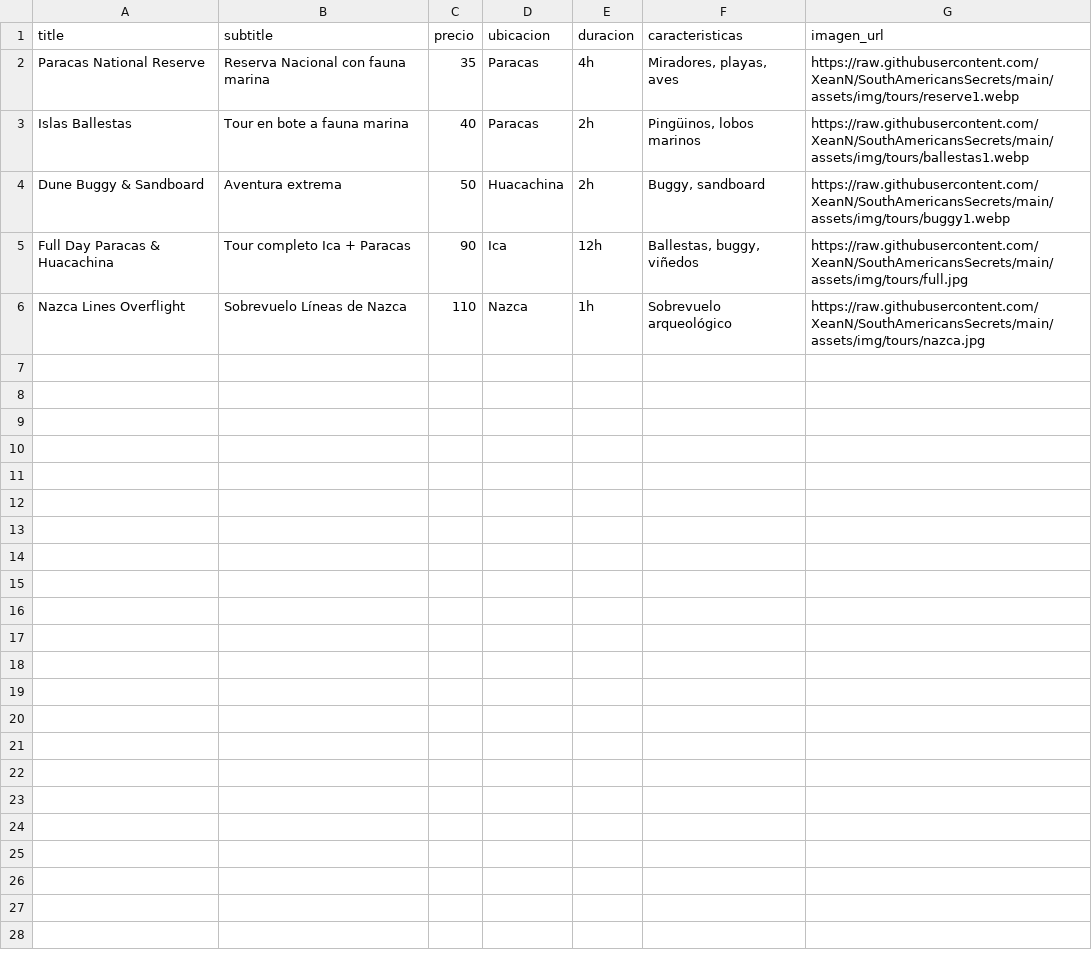
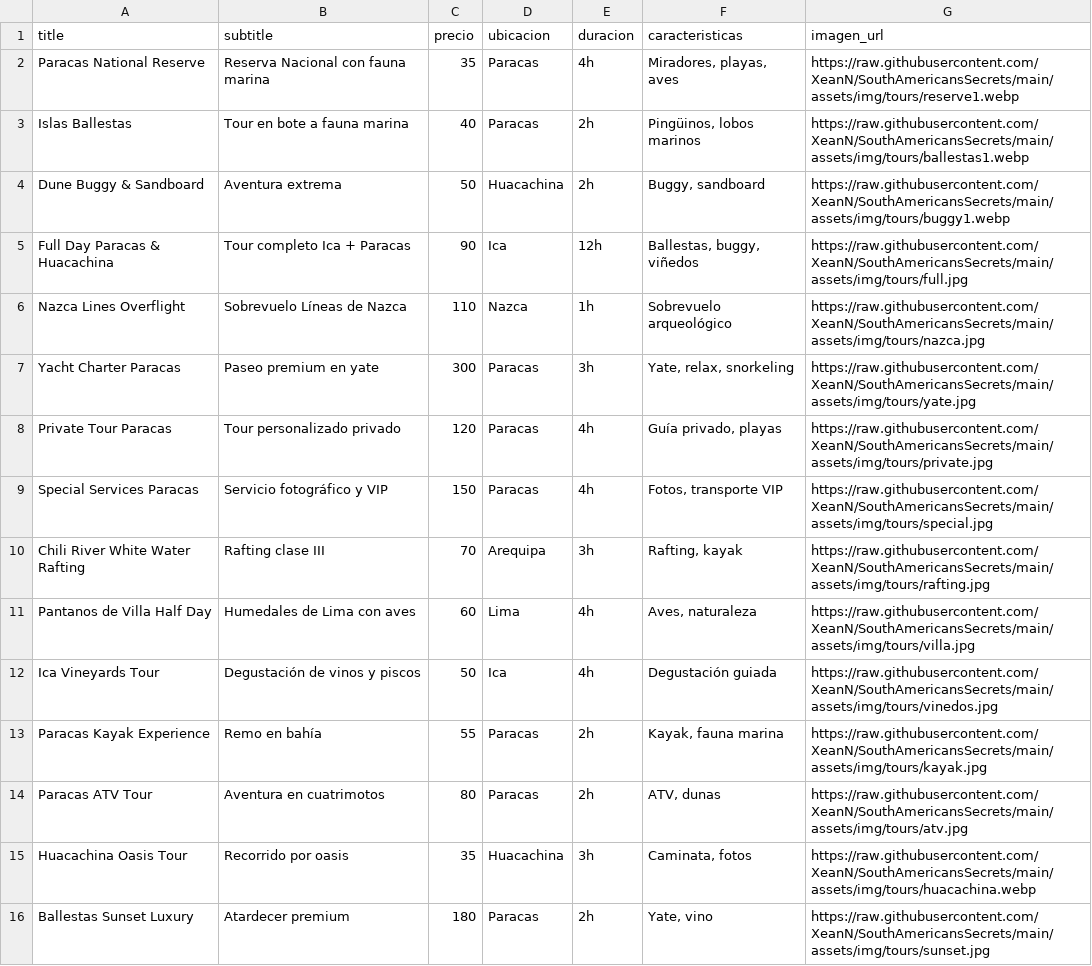
Before and after one commit to XeanN/SouthAmericansSecrets, a CSV file: backend/data/tours.csv, drawn as a sheet.

```diff
--- a/backend/data/tours.csv
+++ b/backend/data/tours.csv
@@ -6 +6,11 @@ Full Day Paracas & Huacachina,Tour completo Ica + Paracas,90,Ica,12h,"Ballestas,
 Nazca Lines Overflight,Sobrevuelo Líneas de Nazca,110,Nazca,1h,"Sobrevuelo arqueológico",https://raw.githubusercontent.com/XeanN/SouthAmericansSecrets/main/assets/img/tours/nazca.jpg
+Yacht Charter Paracas,Paseo premium en yate,300,Paracas,3h,"Yate, relax, snorkeling",https://raw.githubusercontent.com/XeanN/SouthAmericansSecrets/main/assets/img/tours/yate.jpg
+Private Tour Paracas,Tour personalizado privado,120,Paracas,4h,"Guía privado, playas",https://raw.githubusercontent.com/XeanN/SouthAmericansSecrets/main/assets/img/tours/private.jpg
+Special Services Paracas,Servicio fotográfico y VIP,150,Paracas,4h,"Fotos, transporte VIP",https://raw.githubusercontent.com/XeanN/SouthAmericansSecrets/main/assets/img/tours/special.jpg
+Chili River White Water Rafting,Rafting clase III,70,Arequipa,3h,"Rafting, kayak",https://raw.githubusercontent.com/XeanN/SouthAmericansSecrets/main/assets/img/tours/rafting.jpg
+Pantanos de Villa Half Day,Humedales de Lima con aves,60,Lima,4h,"Aves, naturaleza",https://raw.githubusercontent.com/XeanN/SouthAmericansSecrets/main/assets/img/tours/villa.jpg
+Ica Vineyards Tour,Degustación de vinos y piscos,50,Ica,4h,"Degustación guiada",https://raw.githubusercontent.com/XeanN/SouthAmericansSecrets/main/assets/img/tours/vinedos.jpg
+Paracas Kayak Experience,Remo en bahía,55,Paracas,2h,"Kayak, fauna marina",https://raw.githubusercontent.com/XeanN/SouthAmericansSecrets/main/assets/img/tours/kayak.jpg
+Paracas ATV Tour,Aventura en cuatrimotos,80,Paracas,2h,"ATV, dunas",https://raw.githubusercontent.com/XeanN/SouthAmericansSecrets/main/assets/img/tours/atv.jpg
+Huacachina Oasis Tour,Recorrido por oasis,35,Huacachina,3h,"Caminata, fotos",https://raw.githubusercontent.com/XeanN/SouthAmericansSecrets/main/assets/img/tours/huacachina.webp
+Ballestas Sunset Luxury,Atardecer premium,180,Paracas,2h,"Yate, vino",https://raw.githubusercontent.com/XeanN/SouthAmericansSecrets/main/assets/img/tours/sunset.jpg
```
Also changed, not shown: backend/data/destinations.csv, backend/data/user_interactions.csv, 2 other files.
